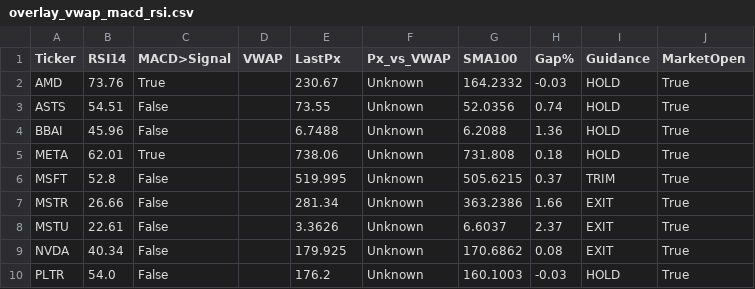
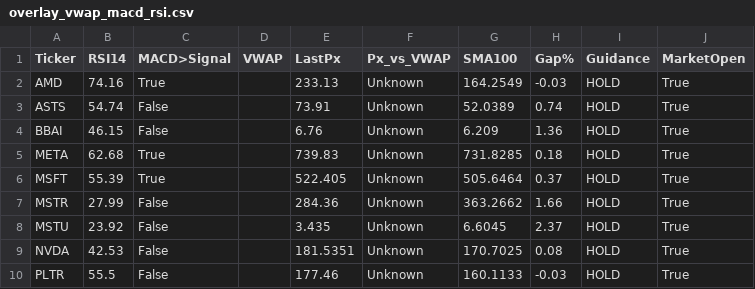
Before and after one commit to Sevenon7/Tradier_Options, a CSV file: data/2025-10-23/overlay_vwap_macd_rsi.csv, drawn as a sheet; only a part is shown; the diff covers the shown part only.

```diff
--- a/data/2025-10-23/overlay_vwap_macd_rsi.csv
+++ b/data/2025-10-23/overlay_vwap_macd_rsi.csv
@@ -1,10 +1,10 @@
 Ticker,RSI14,MACD>Signal,VWAP,LastPx,Px_vs_VWAP,SMA100,Gap%,Guidance,MarketOpen
-AMD,73.76,True,,230.67,Unknown,164.2332,-0.03,HOLD,True
-ASTS,54.51,False,,73.55,Unknown,52.0356,0.74,HOLD,True
-BBAI,45.96,False,,6.7488,Unknown,6.2088,1.36,HOLD,True
-META,62.01,True,,738.06,Unknown,731.808,0.18,HOLD,True
-MSFT,52.8,False,,519.995,Unknown,505.6215,0.37,TRIM,True
-MSTR,26.66,False,,281.34,Unknown,363.2386,1.66,EXIT,True
-MSTU,22.61,False,,3.3626,Unknown,6.6037,2.37,EXIT,True
-NVDA,40.34,False,,179.925,Unknown,170.6862,0.08,EXIT,True
-PLTR,54.0,False,,176.2,Unknown,160.1003,-0.03,HOLD,True
+AMD,74.16,True,,233.13,Unknown,164.2549,-0.03,HOLD,True
+ASTS,54.74,False,,73.91,Unknown,52.0389,0.74,HOLD,True
+BBAI,46.15,False,,6.76,Unknown,6.209,1.36,HOLD,True
+META,62.68,True,,739.83,Unknown,731.8285,0.18,HOLD,True
+MSFT,55.39,True,,522.405,Unknown,505.6464,0.37,HOLD,True
+MSTR,27.99,False,,284.36,Unknown,363.2662,1.66,HOLD,True
+MSTU,23.92,False,,3.435,Unknown,6.6045,2.37,HOLD,True
+NVDA,42.53,False,,181.5351,Unknown,170.7025,0.08,HOLD,True
+PLTR,55.5,False,,177.46,Unknown,160.1133,-0.03,HOLD,True
```
Also changed, not shown: 17 edited cells elsewhere in this file, data/2025-10-23/option_pl.csv.
